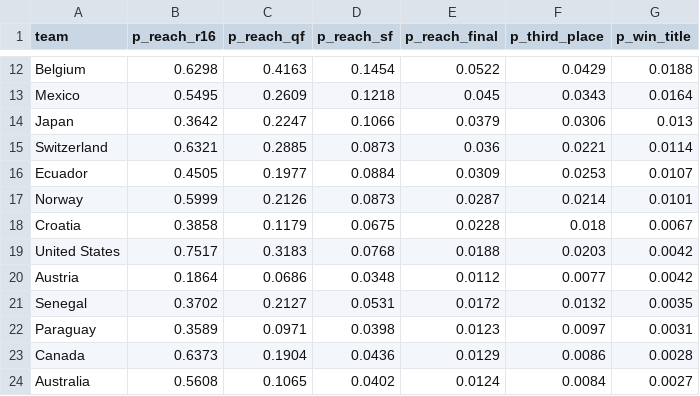
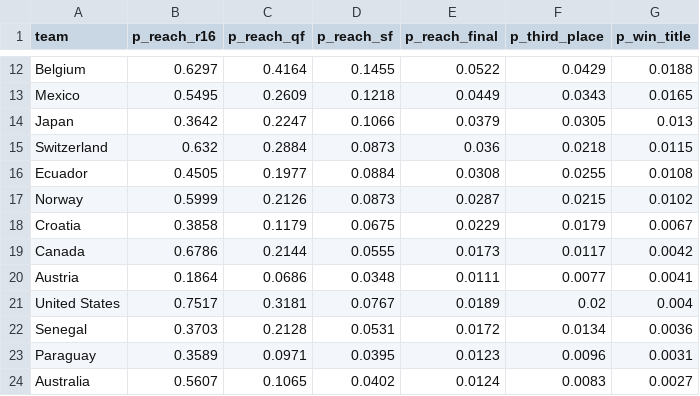
Before and after one commit to DrSanta10/FIFA-Predictor, a CSV file: data/processed/bracket_odds.csv, drawn as a sheet; only a part is shown, gaps mark what is left out; removed rows and columns are numbered as before the commit, all else as after; the diff covers the shown part only; the diff names each change by its address in the sheet, - before the commit and + after, or states it on an @@ line.

```diff
--- a/data/processed/bracket_odds.csv
+++ b/data/processed/bracket_odds.csv
-B12 (p_reach_r16): 0.6298
+B12 (p_reach_r16): 0.6297
-C12 (p_reach_qf): 0.4163
+C12 (p_reach_qf): 0.4164
-D12 (p_reach_sf): 0.1454
+D12 (p_reach_sf): 0.1455
-E13 (p_reach_final): 0.045
+E13 (p_reach_final): 0.0449
-G13 (p_win_title): 0.0164
+G13 (p_win_title): 0.0165
-F14 (p_third_place): 0.0306
+F14 (p_third_place): 0.0305
-B15 (p_reach_r16): 0.6321
+B15 (p_reach_r16): 0.632
-C15 (p_reach_qf): 0.2885
+C15 (p_reach_qf): 0.2884
-F15 (p_third_place): 0.0221
+F15 (p_third_place): 0.0218
-G15 (p_win_title): 0.0114
+G15 (p_win_title): 0.0115
-E16 (p_reach_final): 0.0309
+E16 (p_reach_final): 0.0308
-F16 (p_third_place): 0.0253
+F16 (p_third_place): 0.0255
-G16 (p_win_title): 0.0107
+G16 (p_win_title): 0.0108
-F17 (p_third_place): 0.0214
+F17 (p_third_place): 0.0215
-G17 (p_win_title): 0.0101
+G17 (p_win_title): 0.0102
-E18 (p_reach_final): 0.0228
+E18 (p_reach_final): 0.0229
-F18 (p_third_place): 0.018
+F18 (p_third_place): 0.0179
-row 19: United States | 0.7517 | 0.3183 | 0.0768 | 0.0188 | 0.0203 | 0.0042
+row 19: Canada | 0.6786 | 0.2144 | 0.0555 | 0.0173 | 0.0117 | 0.0042
-E20 (p_reach_final): 0.0112
+E20 (p_reach_final): 0.0111
-G20 (p_win_title): 0.0042
+G20 (p_win_title): 0.0041
+row 21: United States | 0.7517 | 0.3181 | 0.0767 | 0.0189 | 0.02 | 0.004
-B22 (p_reach_r16): 0.3702
+B22 (p_reach_r16): 0.3703
-C22 (p_reach_qf): 0.2127
+C22 (p_reach_qf): 0.2128
-F22 (p_third_place): 0.0132
+F22 (p_third_place): 0.0134
-G22 (p_win_title): 0.0035
+G22 (p_win_title): 0.0036
-D23 (p_reach_sf): 0.0398
+D23 (p_reach_sf): 0.0395
-F23 (p_third_place): 0.0097
+F23 (p_third_place): 0.0096
-row 23: Canada | 0.6373 | 0.1904 | 0.0436 | 0.0129 | 0.0086 | 0.0028
-B24 (p_reach_r16): 0.5608
+B24 (p_reach_r16): 0.5607
-F24 (p_third_place): 0.0084
+F24 (p_third_place): 0.0083
```
Also changed, not shown: 44 edited cells elsewhere in this file, data/processed/prediction_log.csv, data/processed/predictions.csv, 9 other files.
